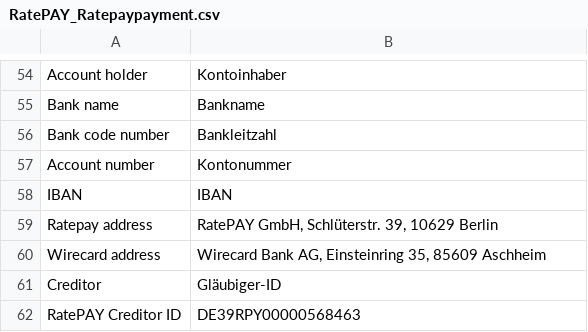
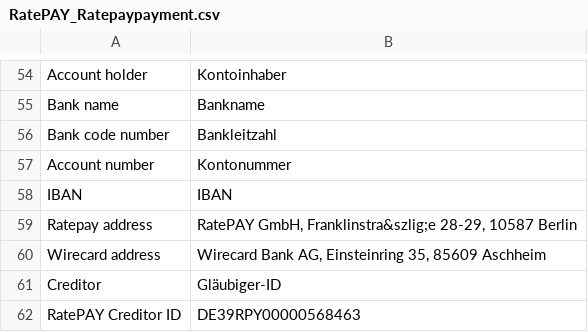
Before and after one commit to ratepay/magento1.7-module, a CSV file: app/locale/de_DE/RatePAY_Ratepaypayment.csv, drawn as a sheet; only a part is shown, gaps mark what is left out.

Commit message:
[MGNT-270] change RatePAY company address

```diff
--- a/app/locale/de_DE/RatePAY_Ratepaypayment.csv
+++ b/app/locale/de_DE/RatePAY_Ratepaypayment.csv
@@ -58,3 +58,3 @@
 "IBAN","IBAN"
-"Ratepay address","RatePAY GmbH, Schlüterstr. 39, 10629 Berlin"
+"Ratepay address","RatePAY GmbH, Franklinstra&szlig;e 28-29, 10587 Berlin"
 "Wirecard address", "Wirecard Bank AG, Einsteinring 35, 85609 Aschheim"
```
Also changed, not shown: app/locale/en_GB/RatePAY_Ratepaypayment.csv, app/locale/en_US/RatePAY_Ratepaypayment.csv, 1 other file.
